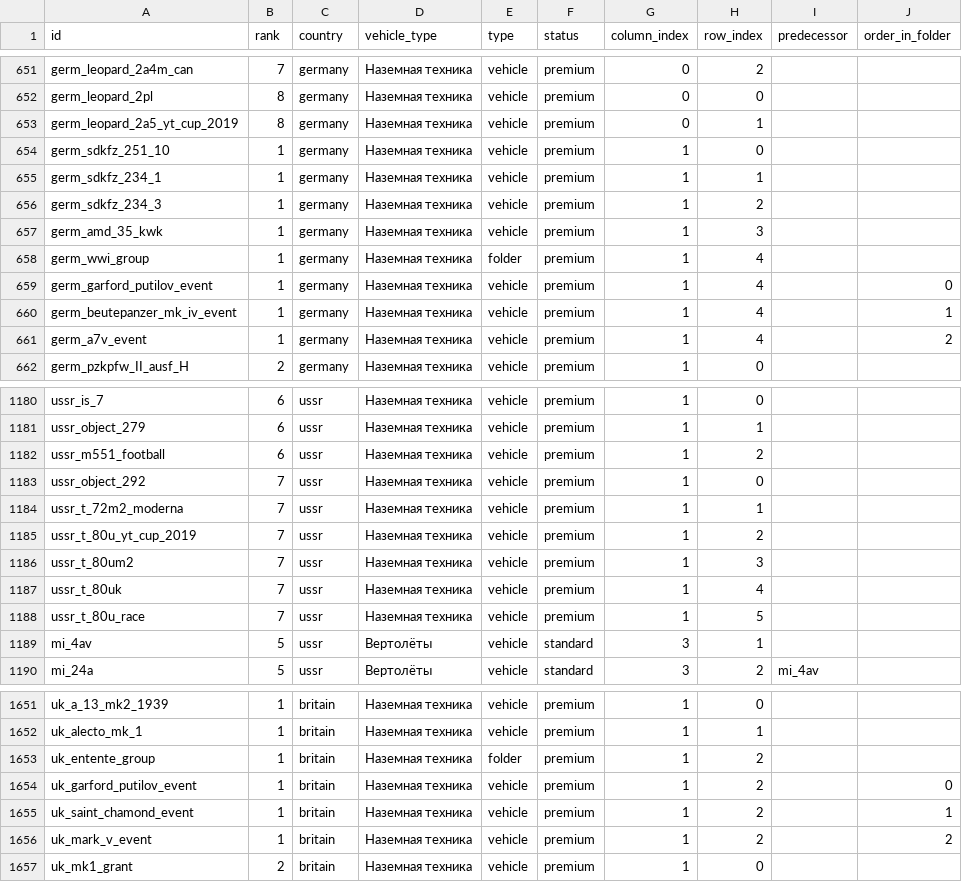
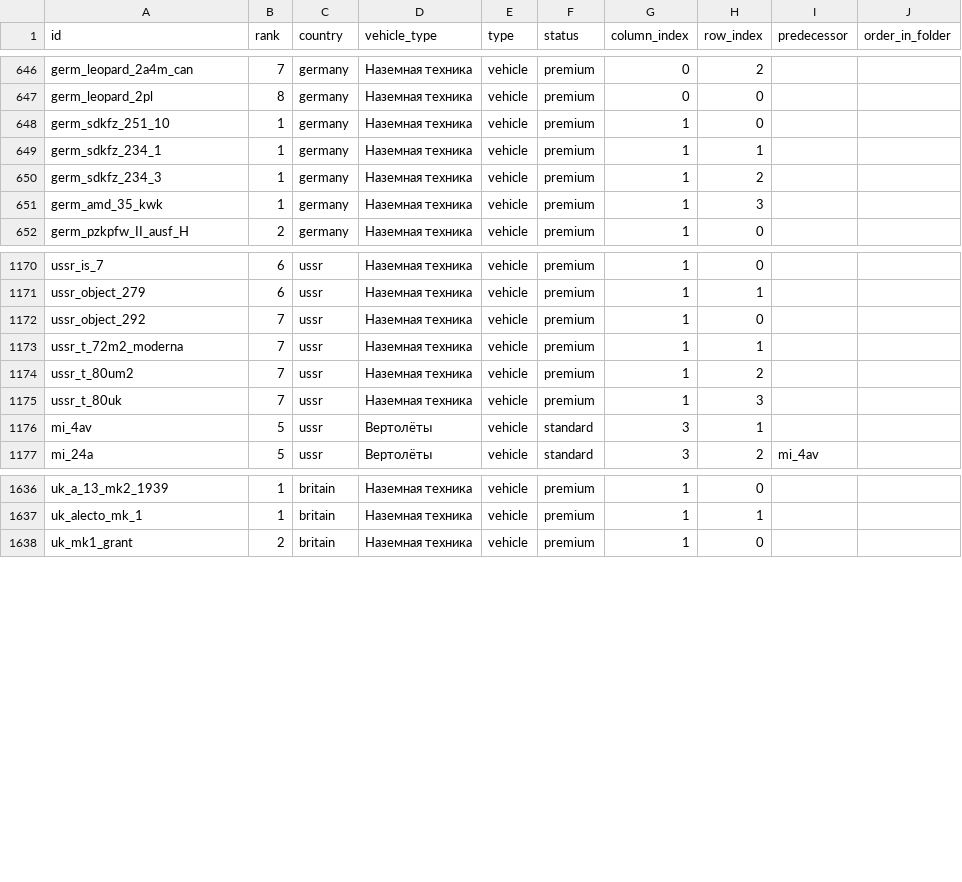
Before and after one commit to Muxomor/wt_datamine_parser_py, a CSV file: shop.csv, drawn as a sheet; only a part is shown, gaps mark what is left out; the diff covers the shown part only.

Commit message:
deleted all anomaly untis from dataset

```diff
--- a/shop.csv
+++ b/shop.csv
@@ -652,3 +647,2 @@ germ_leopard_2a4m_can,7,germany,Наземная техника,vehicle,premium,
 germ_leopard_2pl,8,germany,Наземная техника,vehicle,premium,0,0,,
-germ_leopard_2a5_yt_cup_2019,8,germany,Наземная техника,vehicle,premium,0,1,,
 germ_sdkfz_251_10,1,germany,Наземная техника,vehicle,premium,1,0,,
@@ -657,6 +651,2 @@ germ_sdkfz_234_3,1,germany,Наземная техника,vehicle,premium,1,2,,
 germ_amd_35_kwk,1,germany,Наземная техника,vehicle,premium,1,3,,
-germ_wwi_group,1,germany,Наземная техника,folder,premium,1,4,,
-germ_garford_putilov_event,1,germany,Наземная техника,vehicle,premium,1,4,,0
-germ_beutepanzer_mk_iv_event,1,germany,Наземная техника,vehicle,premium,1,4,,1
-germ_a7v_event,1,germany,Наземная техника,vehicle,premium,1,4,,2
 germ_pzkpfw_II_ausf_H,2,germany,Наземная техника,vehicle,premium,1,0,,
@@ -1181,9 +1171,6 @@ ussr_is_7,6,ussr,Наземная техника,vehicle,premium,1,0,,
 ussr_object_279,6,ussr,Наземная техника,vehicle,premium,1,1,,
-ussr_m551_football,6,ussr,Наземная техника,vehicle,premium,1,2,,
 ussr_object_292,7,ussr,Наземная техника,vehicle,premium,1,0,,
 ussr_t_72m2_moderna,7,ussr,Наземная техника,vehicle,premium,1,1,,
-ussr_t_80u_yt_cup_2019,7,ussr,Наземная техника,vehicle,premium,1,2,,
-ussr_t_80um2,7,ussr,Наземная техника,vehicle,premium,1,3,,
-ussr_t_80uk,7,ussr,Наземная техника,vehicle,premium,1,4,,
-ussr_t_80u_race,7,ussr,Наземная техника,vehicle,premium,1,5,,
+ussr_t_80um2,7,ussr,Наземная техника,vehicle,premium,1,2,,
+ussr_t_80uk,7,ussr,Наземная техника,vehicle,premium,1,3,,
 mi_4av,5,ussr,Вертолёты,vehicle,standard,3,1,,
@@ -1652,6 +1637,2 @@ uk_a_13_mk2_1939,1,britain,Наземная техника,vehicle,premium,1,0,,
 uk_alecto_mk_1,1,britain,Наземная техника,vehicle,premium,1,1,,
-uk_entente_group,1,britain,Наземная техника,folder,premium,1,2,,
-uk_garford_putilov_event,1,britain,Наземная техника,vehicle,premium,1,2,,0
-uk_saint_chamond_event,1,britain,Наземная техника,vehicle,premium,1,2,,1
-uk_mark_v_event,1,britain,Наземная техника,vehicle,premium,1,2,,2
 uk_mk1_grant,2,britain,Наземная техника,vehicle,premium,1,0,,
```
Also changed, not shown: 10 removed rows and 5 edited cells elsewhere in this file, localization.csv, 5 other files.
